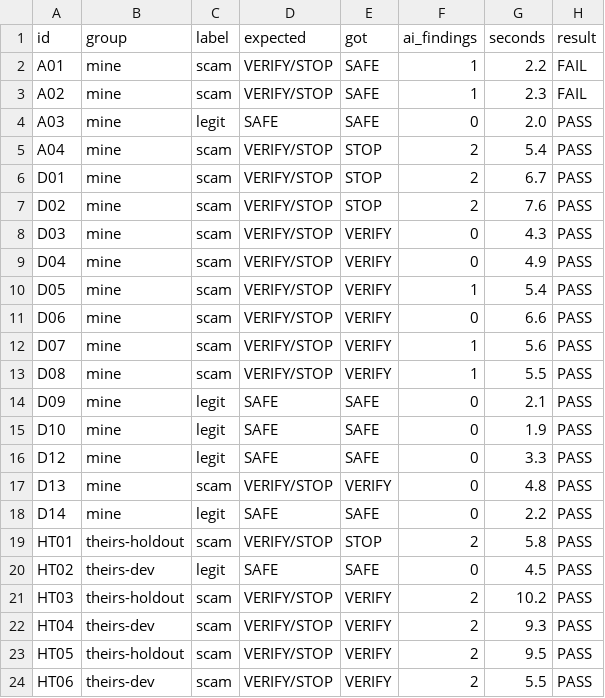
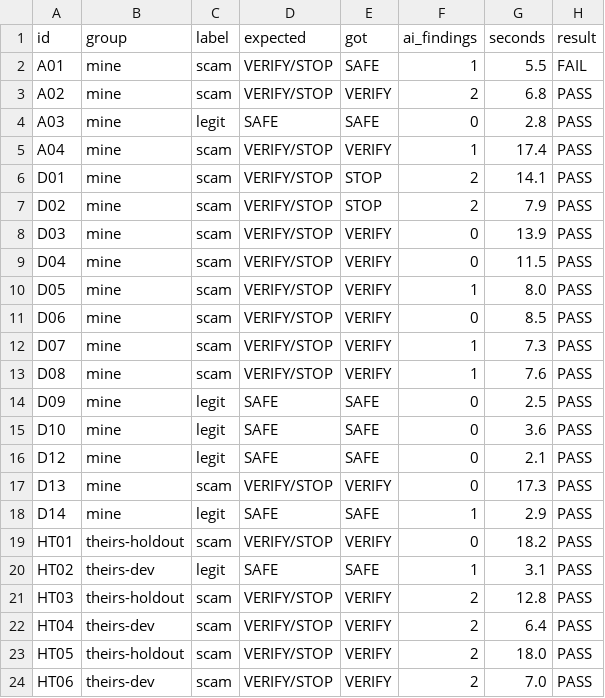
Before and after one commit to SumalaMannage/trust-engine, a CSV file: eval/results_live.csv, drawn as a sheet; only a part is shown; the diff covers the shown part only.

```diff
--- a/eval/results_live.csv
+++ b/eval/results_live.csv
@@ -1,24 +1,24 @@
 id,group,label,expected,got,ai_findings,seconds,result
-A01,mine,scam,VERIFY/STOP,SAFE,1,2.2,FAIL
-A02,mine,scam,VERIFY/STOP,SAFE,1,2.3,FAIL
-A03,mine,legit,SAFE,SAFE,0,2.0,PASS
-A04,mine,scam,VERIFY/STOP,STOP,2,5.4,PASS
-D01,mine,scam,VERIFY/STOP,STOP,2,6.7,PASS
-D02,mine,scam,VERIFY/STOP,STOP,2,7.6,PASS
-D03,mine,scam,VERIFY/STOP,VERIFY,0,4.3,PASS
-D04,mine,scam,VERIFY/STOP,VERIFY,0,4.9,PASS
-D05,mine,scam,VERIFY/STOP,VERIFY,1,5.4,PASS
-D06,mine,scam,VERIFY/STOP,VERIFY,0,6.6,PASS
-D07,mine,scam,VERIFY/STOP,VERIFY,1,5.6,PASS
-D08,mine,scam,VERIFY/STOP,VERIFY,1,5.5,PASS
-D09,mine,legit,SAFE,SAFE,0,2.1,PASS
-D10,mine,legit,SAFE,SAFE,0,1.9,PASS
-D12,mine,legit,SAFE,SAFE,0,3.3,PASS
-D13,mine,scam,VERIFY/STOP,VERIFY,0,4.8,PASS
-D14,mine,legit,SAFE,SAFE,0,2.2,PASS
-HT01,theirs-holdout,scam,VERIFY/STOP,STOP,2,5.8,PASS
-HT02,theirs-dev,legit,SAFE,SAFE,0,4.5,PASS
-HT03,theirs-holdout,scam,VERIFY/STOP,VERIFY,2,10.2,PASS
-HT04,theirs-dev,scam,VERIFY/STOP,VERIFY,2,9.3,PASS
-HT05,theirs-holdout,scam,VERIFY/STOP,VERIFY,2,9.5,PASS
-HT06,theirs-dev,scam,VERIFY/STOP,VERIFY,2,5.5,PASS
+A01,mine,scam,VERIFY/STOP,SAFE,1,5.5,FAIL
+A02,mine,scam,VERIFY/STOP,VERIFY,2,6.8,PASS
+A03,mine,legit,SAFE,SAFE,0,2.8,PASS
+A04,mine,scam,VERIFY/STOP,VERIFY,1,17.4,PASS
+D01,mine,scam,VERIFY/STOP,STOP,2,14.1,PASS
+D02,mine,scam,VERIFY/STOP,STOP,2,7.9,PASS
+D03,mine,scam,VERIFY/STOP,VERIFY,0,13.9,PASS
+D04,mine,scam,VERIFY/STOP,VERIFY,0,11.5,PASS
+D05,mine,scam,VERIFY/STOP,VERIFY,1,8.0,PASS
+D06,mine,scam,VERIFY/STOP,VERIFY,0,8.5,PASS
+D07,mine,scam,VERIFY/STOP,VERIFY,1,7.3,PASS
+D08,mine,scam,VERIFY/STOP,VERIFY,1,7.6,PASS
+D09,mine,legit,SAFE,SAFE,0,2.5,PASS
+D10,mine,legit,SAFE,SAFE,0,3.6,PASS
+D12,mine,legit,SAFE,SAFE,0,2.1,PASS
+D13,mine,scam,VERIFY/STOP,VERIFY,0,17.3,PASS
+D14,mine,legit,SAFE,SAFE,1,2.9,PASS
+HT01,theirs-holdout,scam,VERIFY/STOP,VERIFY,0,18.2,PASS
+HT02,theirs-dev,legit,SAFE,SAFE,1,3.1,PASS
+HT03,theirs-holdout,scam,VERIFY/STOP,VERIFY,2,12.8,PASS
+HT04,theirs-dev,scam,VERIFY/STOP,VERIFY,2,6.4,PASS
+HT05,theirs-holdout,scam,VERIFY/STOP,VERIFY,2,18.0,PASS
+HT06,theirs-dev,scam,VERIFY/STOP,VERIFY,2,7.0,PASS
```
Also changed, not shown: 83 edited cells elsewhere in this file, 8 other files.
